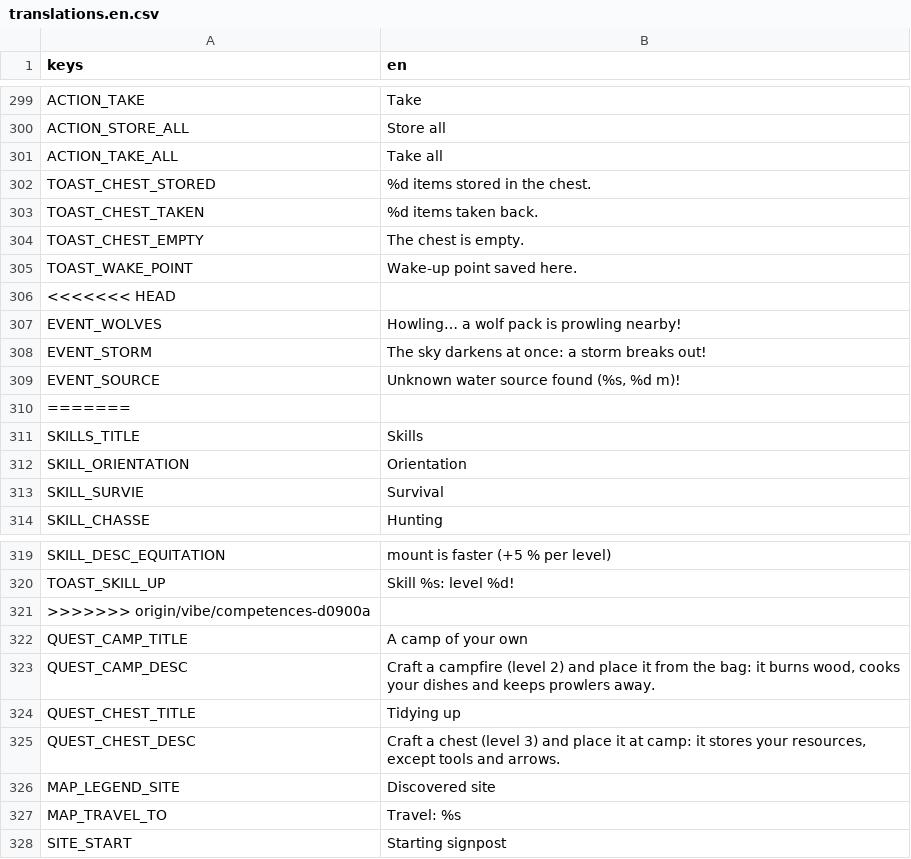
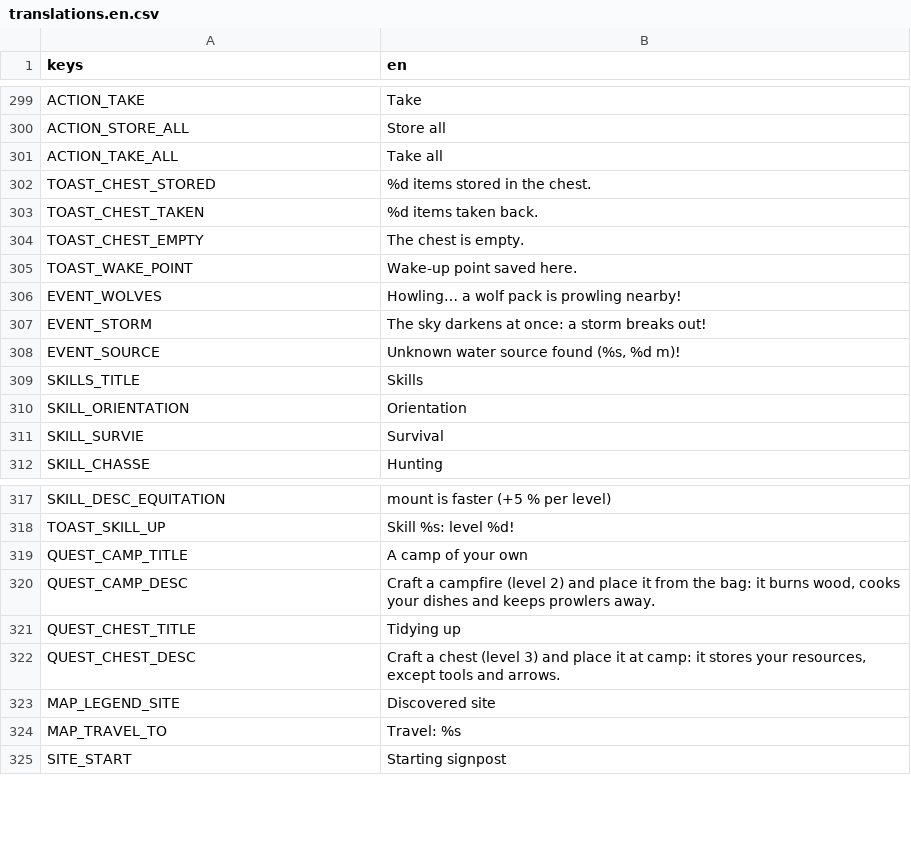
Before and after one commit to CharlieG42/ZimutAdventure, a CSV file: locales/translations.en.csv, drawn as a sheet; only a part is shown, gaps mark what is left out.

Commit message:
Locales : resolution du conflit de fusion #93 (EVENT_* + SKILL_* conserves)
Co-authored-by: CharlieG42 <CharlieG42@users.noreply.github.com>

```diff
--- a/locales/translations.en.csv
+++ b/locales/translations.en.csv
@@ -305,3 +305,2 @@ TOAST_CHEST_EMPTY,The chest is empty.
 TOAST_WAKE_POINT,Wake-up point saved here.
-<<<<<<< HEAD
 EVENT_WOLVES,Howling… a wolf pack is prowling nearby!
@@ -309,3 +308,2 @@ EVENT_STORM,The sky darkens at once: a storm breaks out!
 EVENT_SOURCE,"Unknown water source found (%s, %d m)!"
-=======
 SKILLS_TITLE,Skills
@@ -320,3 +318,2 @@ SKILL_DESC_EQUITATION,mount is faster (+5 % per level)
 TOAST_SKILL_UP,Skill %s: level %d!
->>>>>>> origin/vibe/competences-d0900a
 QUEST_CAMP_TITLE,A camp of your own
```
